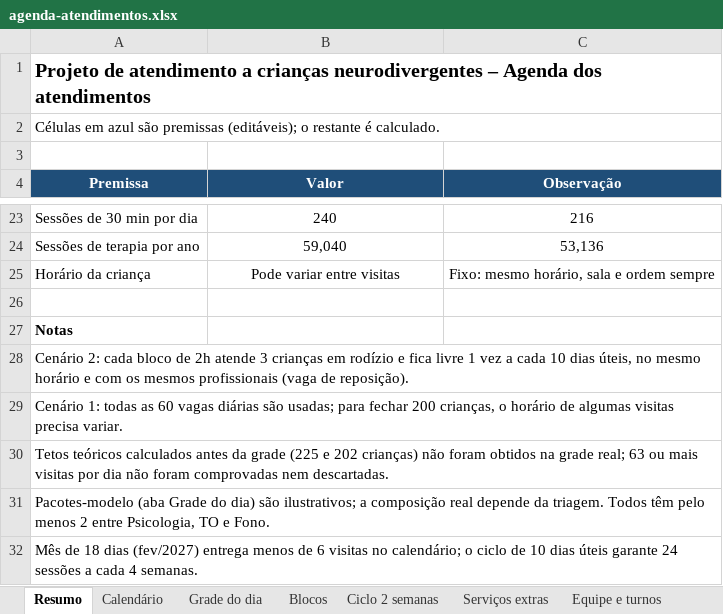
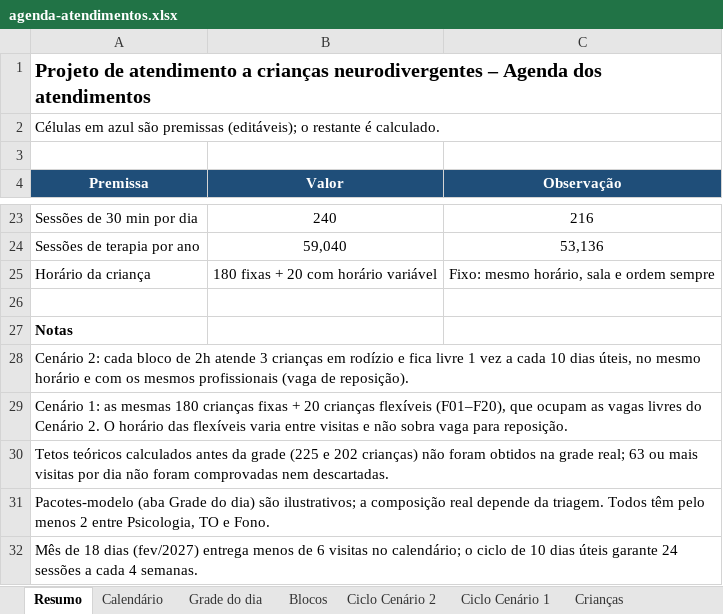
Before and after one commit to financeiroaffectusaju-cmd/readme, an Excel workbook: projeto-neurodivergentes/agenda-atendimentos.xlsx, sheet Resumo, drawn as a sheet; only a part is shown, gaps mark what is left out; values as stored, in another font and other column widths than the file's, no borders; the diff names each change by its address in the sheet, - before the commit and + after, or states it on an @@ line.

```diff
--- a/projeto-neurodivergentes/agenda-atendimentos.xlsx (sheet Resumo)
+++ b/projeto-neurodivergentes/agenda-atendimentos.xlsx (sheet Resumo)
-sheet tab: Ciclo 2 semanas
+sheet tab: Ciclo Cenário 2
+sheet tab: Ciclo Cenário 1
+sheet tab: Crianças
-B25 (Valor): Pode variar entre visitas
+B25 (Valor): 180 fixas + 20 com horário variável
-A29 (Premissa): Cenário 1: todas as 60 vagas diárias são usadas; para fechar 200 crianças, o horário de algumas visitas precisa variar.
+A29 (Premissa): Cenário 1: as mesmas 180 crianças fixas + 20 crianças flexíveis (F01–F20), que ocupam as vagas livres do Cenário 2. O horário das flexíveis varia entre visitas e não sobra vaga para reposição.
```
Also changed, not shown: sheet Ciclo Cenário 2, sheet Calendário, sheet Equipe e turnos, sheet Serviços extras, 1 other file.
